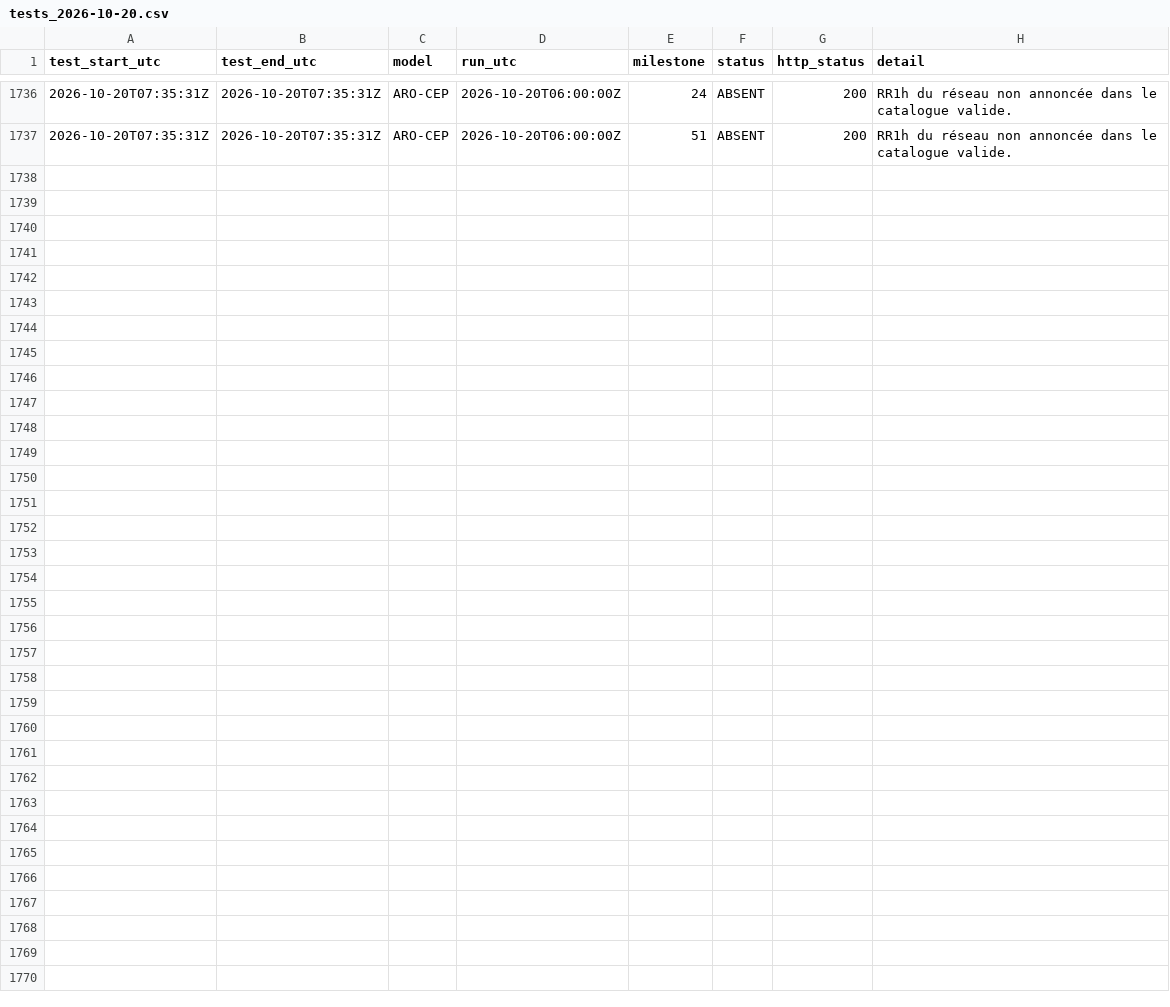
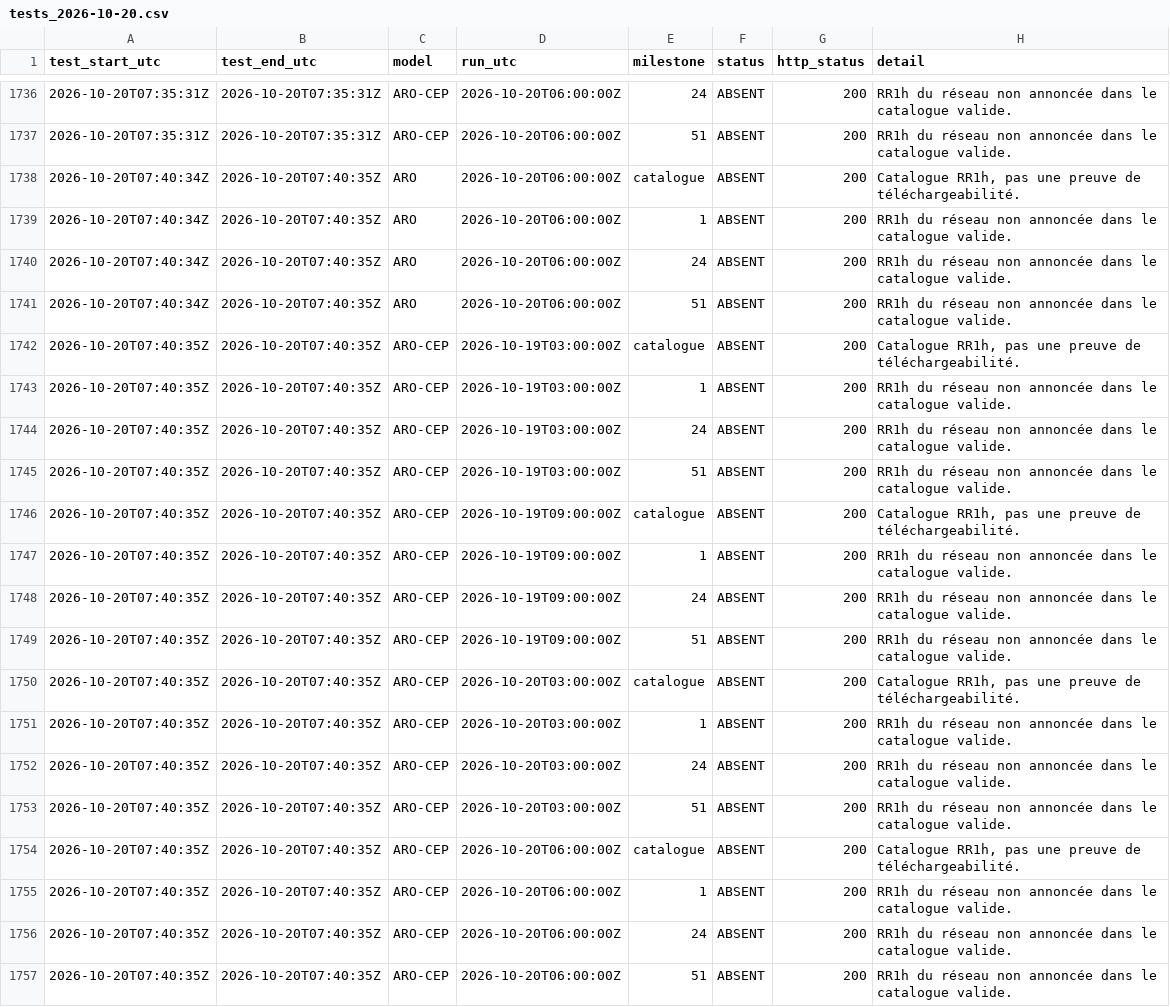
Before and after one commit to Shiliguri/disponibilite-modeles, a CSV file: data/tests_2026-10-20.csv, drawn as a sheet; only a part is shown, gaps mark what is left out.

```diff
--- a/data/tests_2026-10-20.csv
+++ b/data/tests_2026-10-20.csv
@@ -1737 +1737,21 @@ test_start_utc,test_end_utc,model,run_utc,milestone,status,http_status,detail
 2026-10-20T07:35:31Z,2026-10-20T07:35:31Z,ARO-CEP,2026-10-20T06:00:00Z,51,ABSENT,200,RR1h du réseau non annoncée dans le catalogue valide.
+2026-10-20T07:40:34Z,2026-10-20T07:40:35Z,ARO,2026-10-20T06:00:00Z,catalogue,ABSENT,200,"Catalogue RR1h, pas une preuve de téléchargeabilité."
+2026-10-20T07:40:34Z,2026-10-20T07:40:35Z,ARO,2026-10-20T06:00:00Z,1,ABSENT,200,RR1h du réseau non annoncée dans le catalogue valide.
+2026-10-20T07:40:34Z,2026-10-20T07:40:35Z,ARO,2026-10-20T06:00:00Z,24,ABSENT,200,RR1h du réseau non annoncée dans le catalogue valide.
+2026-10-20T07:40:34Z,2026-10-20T07:40:35Z,ARO,2026-10-20T06:00:00Z,51,ABSENT,200,RR1h du réseau non annoncée dans le catalogue valide.
+2026-10-20T07:40:35Z,2026-10-20T07:40:35Z,ARO-CEP,2026-10-19T03:00:00Z,catalogue,ABSENT,200,"Catalogue RR1h, pas une preuve de téléchargeabilité."
+2026-10-20T07:40:35Z,2026-10-20T07:40:35Z,ARO-CEP,2026-10-19T03:00:00Z,1,ABSENT,200,RR1h du réseau non annoncée dans le catalogue valide.
+2026-10-20T07:40:35Z,2026-10-20T07:40:35Z,ARO-CEP,2026-10-19T03:00:00Z,24,ABSENT,200,RR1h du réseau non annoncée dans le catalogue valide.
+2026-10-20T07:40:35Z,2026-10-20T07:40:35Z,ARO-CEP,2026-10-19T03:00:00Z,51,ABSENT,200,RR1h du réseau non annoncée dans le catalogue valide.
+2026-10-20T07:40:35Z,2026-10-20T07:40:35Z,ARO-CEP,2026-10-19T09:00:00Z,catalogue,ABSENT,200,"Catalogue RR1h, pas une preuve de téléchargeabilité."
+2026-10-20T07:40:35Z,2026-10-20T07:40:35Z,ARO-CEP,2026-10-19T09:00:00Z,1,ABSENT,200,RR1h du réseau non annoncée dans le catalogue valide.
+2026-10-20T07:40:35Z,2026-10-20T07:40:35Z,ARO-CEP,2026-10-19T09:00:00Z,24,ABSENT,200,RR1h du réseau non annoncée dans le catalogue valide.
+2026-10-20T07:40:35Z,2026-10-20T07:40:35Z,ARO-CEP,2026-10-19T09:00:00Z,51,ABSENT,200,RR1h du réseau non annoncée dans le catalogue valide.
+2026-10-20T07:40:35Z,2026-10-20T07:40:35Z,ARO-CEP,2026-10-20T03:00:00Z,catalogue,ABSENT,200,"Catalogue RR1h, pas une preuve de téléchargeabilité."
+2026-10-20T07:40:35Z,2026-10-20T07:40:35Z,ARO-CEP,2026-10-20T03:00:00Z,1,ABSENT,200,RR1h du réseau non annoncée dans le catalogue valide.
+2026-10-20T07:40:35Z,2026-10-20T07:40:35Z,ARO-CEP,2026-10-20T03:00:00Z,24,ABSENT,200,RR1h du réseau non annoncée dans le catalogue valide.
+2026-10-20T07:40:35Z,2026-10-20T07:40:35Z,ARO-CEP,2026-10-20T03:00:00Z,51,ABSENT,200,RR1h du réseau non annoncée dans le catalogue valide.
+2026-10-20T07:40:35Z,2026-10-20T07:40:35Z,ARO-CEP,2026-10-20T06:00:00Z,catalogue,ABSENT,200,"Catalogue RR1h, pas une preuve de téléchargeabilité."
+2026-10-20T07:40:35Z,2026-10-20T07:40:35Z,ARO-CEP,2026-10-20T06:00:00Z,1,ABSENT,200,RR1h du réseau non annoncée dans le catalogue valide.
+2026-10-20T07:40:35Z,2026-10-20T07:40:35Z,ARO-CEP,2026-10-20T06:00:00Z,24,ABSENT,200,RR1h du réseau non annoncée dans le catalogue valide.
+2026-10-20T07:40:35Z,2026-10-20T07:40:35Z,ARO-CEP,2026-10-20T06:00:00Z,51,ABSENT,200,RR1h du réseau non annoncée dans le catalogue valide.
```
Also changed, not shown: data/disponibilites.csv, 2 other files.
